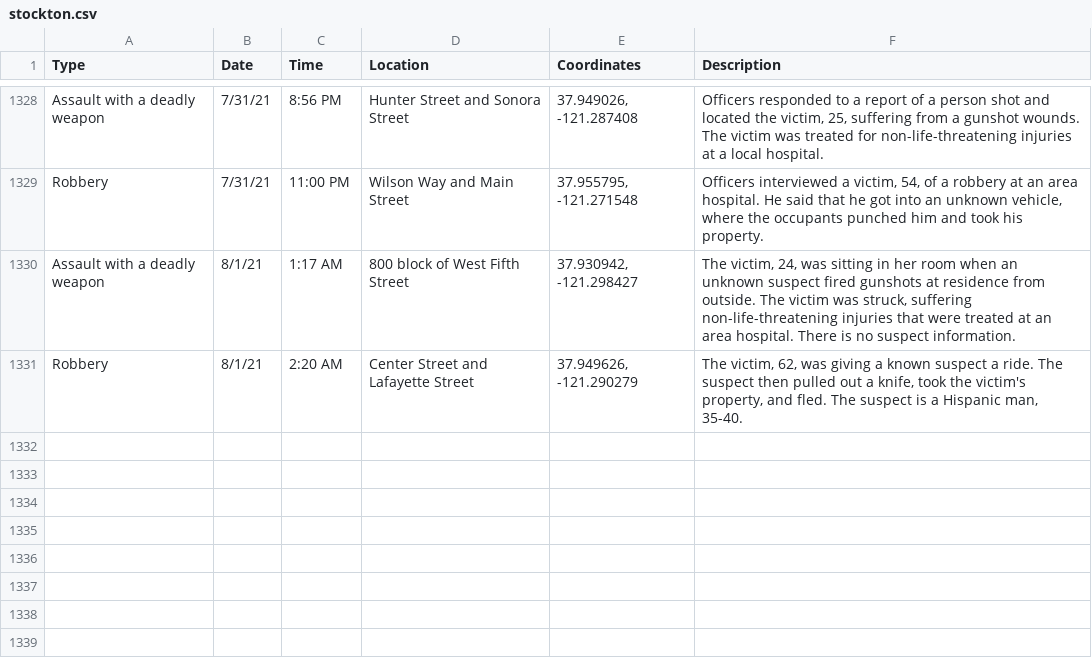
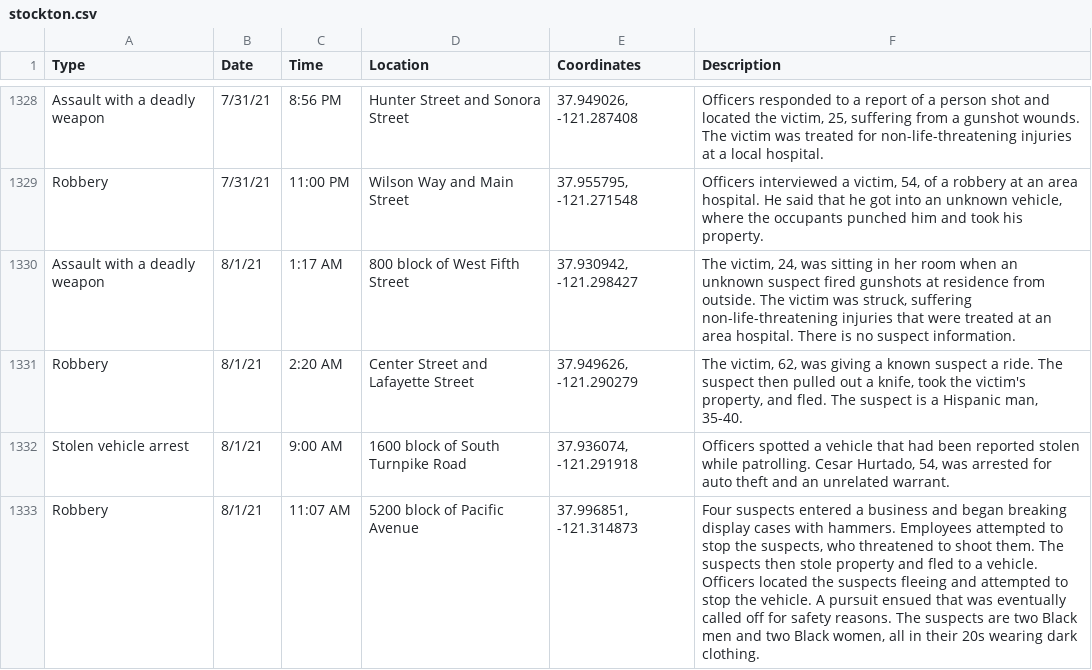
Before and after one commit to miriamwaldvogel/209politics, a CSV file: projects/crimemaps/data/stockton.csv, drawn as a sheet; only a part is shown, gaps mark what is left out.

Commit message:
events

```diff
--- a/projects/crimemaps/data/stockton.csv
+++ b/projects/crimemaps/data/stockton.csv
@@ -1331 +1331,3 @@ Assault with a deadly weapon,8/1/21,1:17 AM,800 block of West Fifth Street,"37.9
 Robbery,8/1/21,2:20 AM,Center Street and Lafayette Street,"37.949626, -121.290279","The victim, 62, was giving a known suspect a ride. The suspect then pulled out a knife, took the victim's property, and fled. The suspect is a Hispanic man, 35-40."
+Stolen vehicle arrest,8/1/21,9:00 AM,1600 block of South Turnpike Road,"37.936074, -121.291918","Officers spotted a vehicle that had been reported stolen while patrolling. Cesar Hurtado, 54, was arrested for auto theft and an unrelated warrant."
+Robbery,8/1/21,11:07 AM,5200 block of Pacific Avenue,"37.996851, -121.314873","Four suspects entered a business and began breaking display cases with hammers. Employees attempted to stop the suspects, who threatened to shoot them. The suspects then stole property and fled to a vehicle. Officers located the suspects fleeing and attempted to stop the vehicle. A pursuit ensued that was eventually called off for safety reasons. The suspects are two Black men and two Black women, all in their 20s wearing dark clothing."
```
Also changed, not shown: 1 other file.
